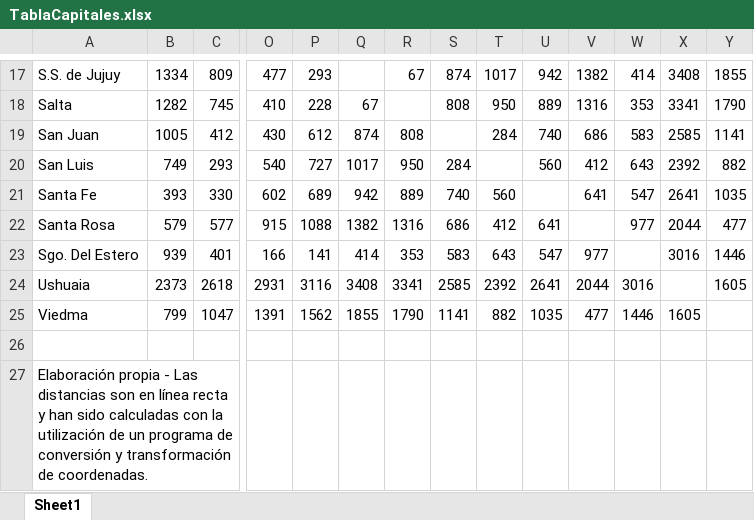
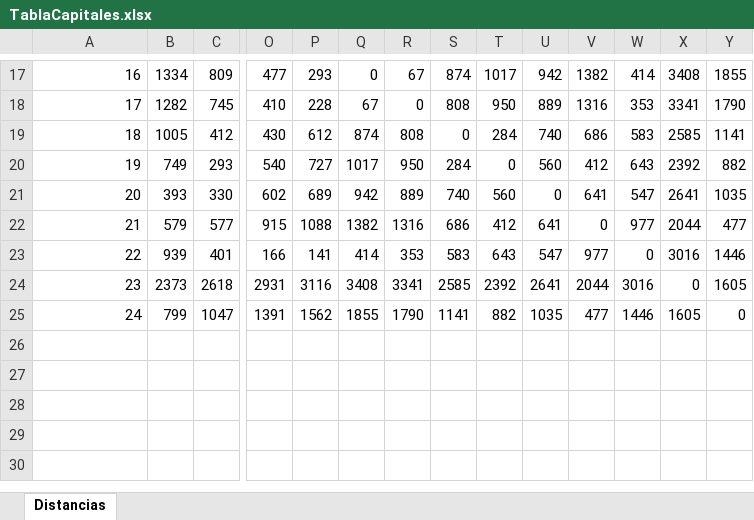
Before and after one commit to robagliom/AlgoritmosGeneticos, an Excel workbook: TP3/Datos/TablaCapitales.xlsx, sheet Distancias, drawn as a sheet; only a part is shown, gaps mark what is left out; values as stored, in another font and other column widths than the file's, no cell formats; removed rows and columns are numbered as before the commit, all else as after; rows hold the shown columns only; the diff covers the shown part only; the diff names each change by its address in the sheet, - before the commit and + after, or states it on an @@ line.

Commit message:
Lee excel con datos y busca distancias

```diff
--- a/TP3/Datos/TablaCapitales.xlsx (sheet Distancias)
+++ b/TP3/Datos/TablaCapitales.xlsx (sheet Distancias)
-sheet tab: Sheet1
+sheet tab: Distancias
-A17: S.S. de Jujuy
+A17: 16
-Q17: (empty)
+Q17: 0
-A18: Salta
+A18: 17
-R18: (empty)
+R18: 0
-A19: San Juan
+A19: 18
-S19: (empty)
+S19: 0
-A20: San Luis
+A20: 19
-T20: (empty)
+T20: 0
-A21: Santa Fe
+A21: 20
-U21: (empty)
+U21: 0
-A22: Santa Rosa
+A22: 21
-V22: (empty)
+V22: 0
-A23: Sgo. Del Estero
+A23: 22
-W23: (empty)
+W23: 0
-A24: Ushuaia
+A24: 23
-X24: (empty)
+X24: 0
-A25: Viedma
+A25: 24
-Y25: (empty)
+Y25: 0
-row 26: (empty)
-row 27: Elaboración propia - Las distancias son en línea recta y han sido calculadas con la utilización de un programa de conversión y transformación de coordenadas.
```
Also changed, not shown: 1 added row, 1 removed row and 30 edited cells elsewhere in this sheet, cell formats, 2 other files.
